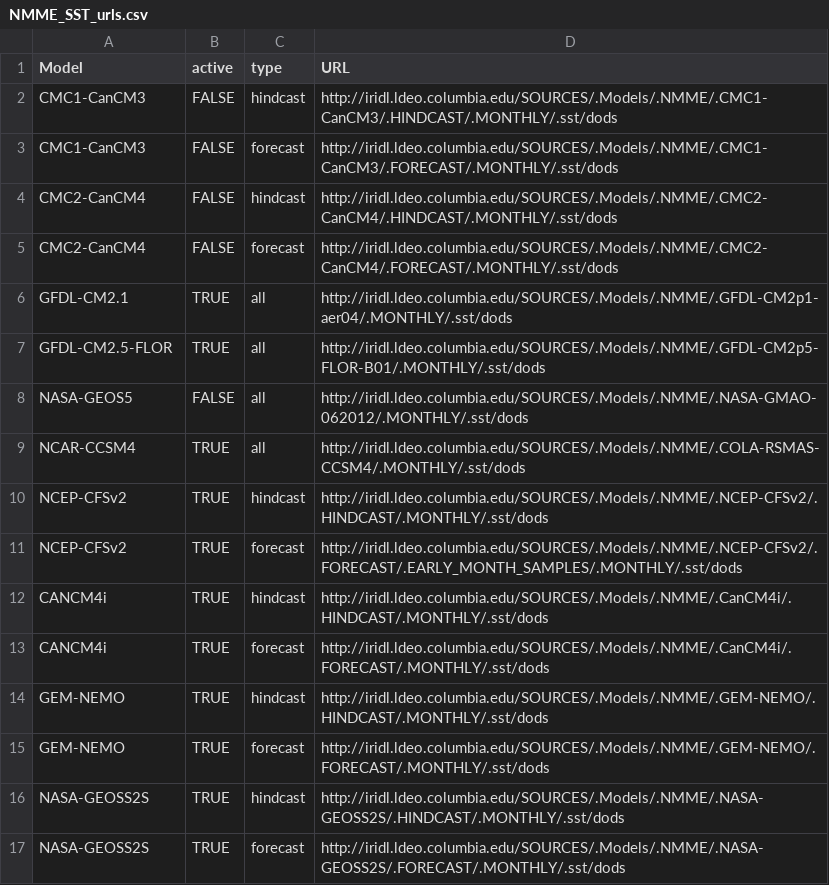
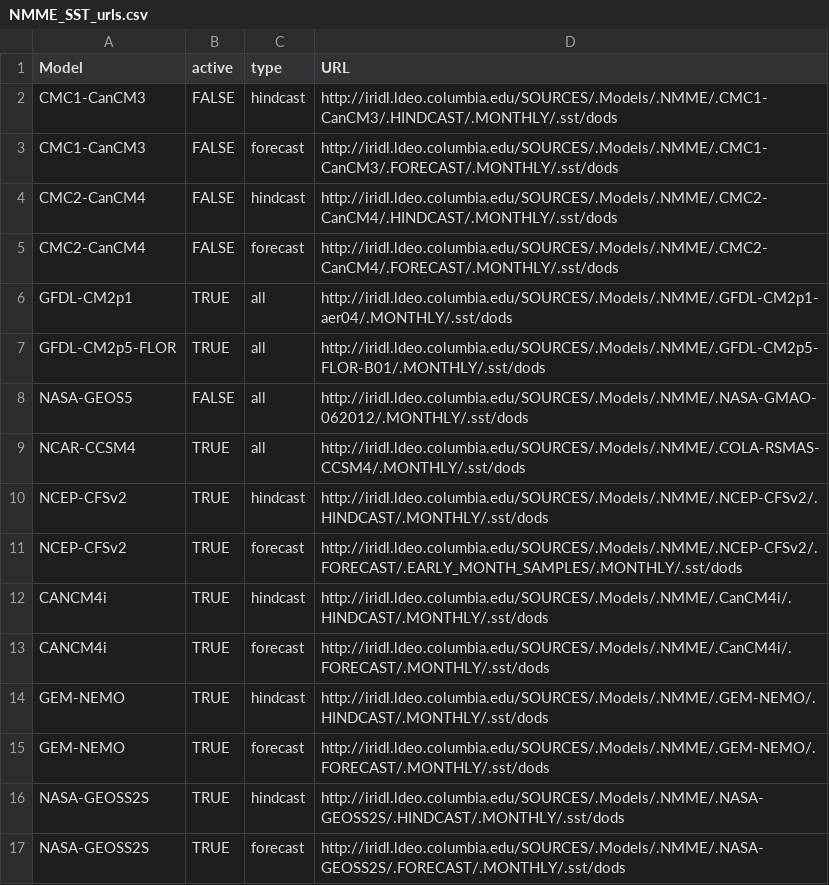
Before and after one commit to markpayneatwork/PredictabilityEngine, a CSV file: data_srcs/NMME/NMME_SST_urls.csv, drawn as a sheet.

```diff
--- a/data_srcs/NMME/NMME_SST_urls.csv
+++ b/data_srcs/NMME/NMME_SST_urls.csv
@@ -5,4 +5,4 @@ CMC2-CanCM4;FALSE;hindcast;http://iridl.ldeo.columbia.edu/SOURCES/.Models/.NMME/
 CMC2-CanCM4;FALSE;forecast;http://iridl.ldeo.columbia.edu/SOURCES/.Models/.NMME/.CMC2-CanCM4/.FORECAST/.MONTHLY/.sst/dods
-GFDL-CM2.1;TRUE;all;http://iridl.ldeo.columbia.edu/SOURCES/.Models/.NMME/.GFDL-CM2p1-aer04/.MONTHLY/.sst/dods
-GFDL-CM2.5-FLOR;TRUE;all;http://iridl.ldeo.columbia.edu/SOURCES/.Models/.NMME/.GFDL-CM2p5-FLOR-B01/.MONTHLY/.sst/dods
+GFDL-CM2p1;TRUE;all;http://iridl.ldeo.columbia.edu/SOURCES/.Models/.NMME/.GFDL-CM2p1-aer04/.MONTHLY/.sst/dods
+GFDL-CM2p5-FLOR;TRUE;all;http://iridl.ldeo.columbia.edu/SOURCES/.Models/.NMME/.GFDL-CM2p5-FLOR-B01/.MONTHLY/.sst/dods
 NASA-GEOS5;FALSE;all;http://iridl.ldeo.columbia.edu/SOURCES/.Models/.NMME/.NASA-GMAO-062012/.MONTHLY/.sst/dods
```
Also changed, not shown: 5 other files.
